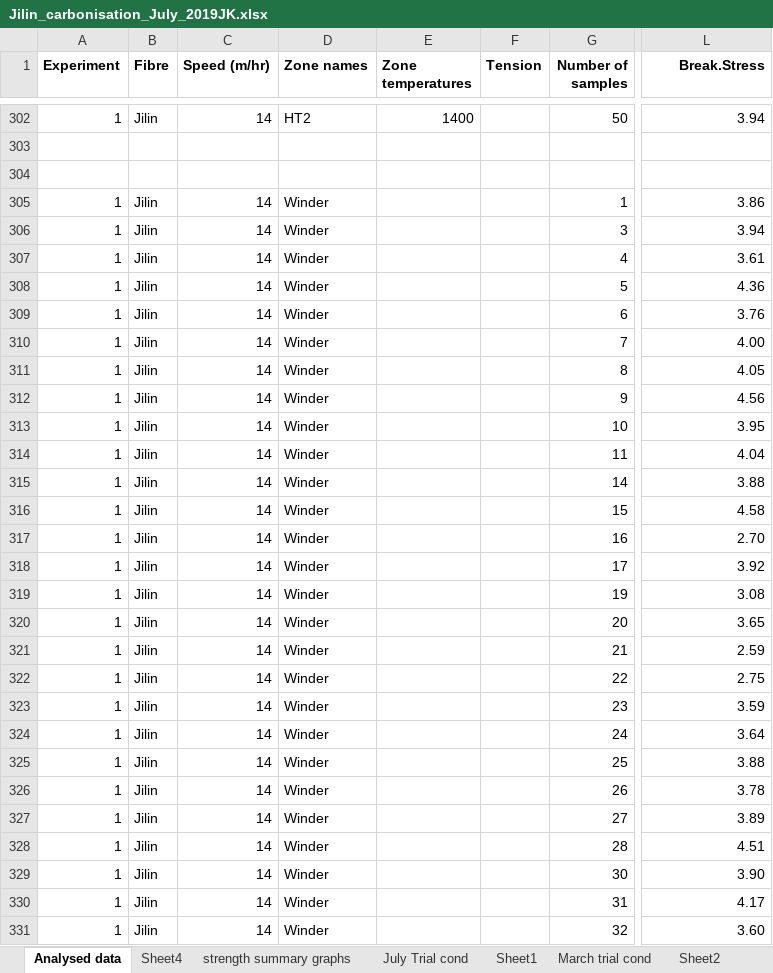
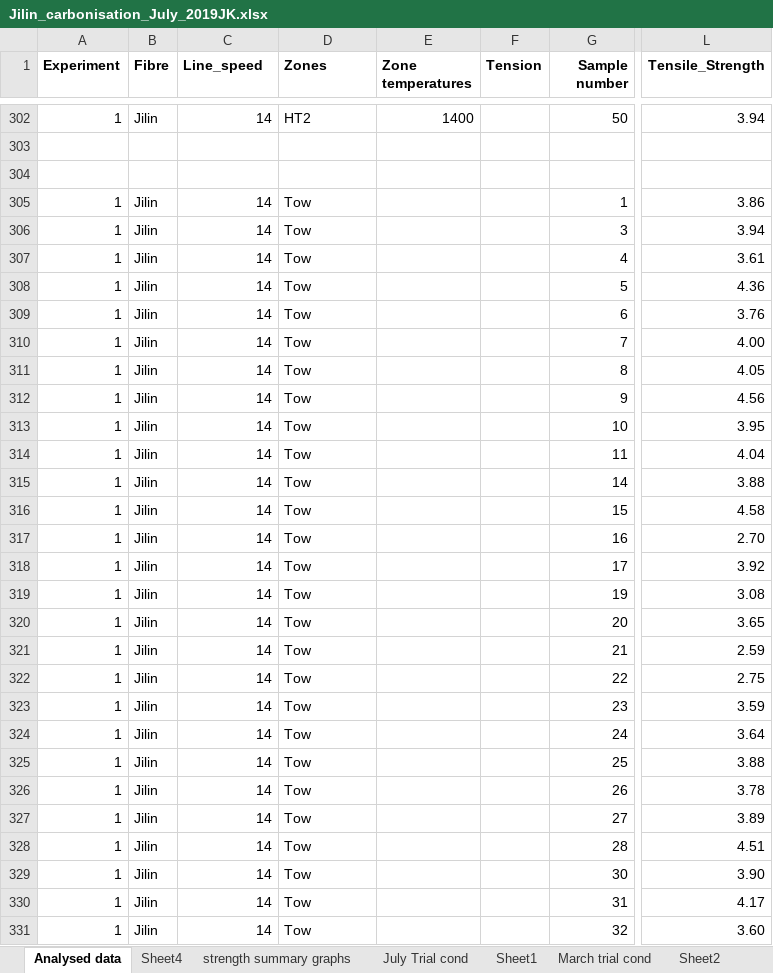
Before and after one commit to Jasjeet17/Commercial-carbon-fibre-Jilin, an Excel workbook: Data/Jilin_carbonisation_July_2019JK.xlsx, sheet Analysed data, drawn as a sheet; only a part is shown, gaps mark what is left out; values as stored, in another font and other column widths than the file's, no borders; the diff covers the shown part only; the diff names each change by its address in the sheet, - before the commit and + after, or states it on an @@ line.

Commit message:
script for data visualisation

```diff
--- a/Data/Jilin_carbonisation_July_2019JK.xlsx (sheet Analysed data)
+++ b/Data/Jilin_carbonisation_July_2019JK.xlsx (sheet Analysed data)
-C1: Speed (m/hr)
+C1: Line_speed
-D1: Zone names
+D1: Zones
-G1: Number of samples
+G1: Sample number
-L1: Break.Stress
+L1: Tensile_Strength
-D305:D331 (Zones): Winder
+D305:D331 (Zones): Tow
```
Also changed, not shown: 182 edited cells elsewhere in this sheet, 3 other files.
